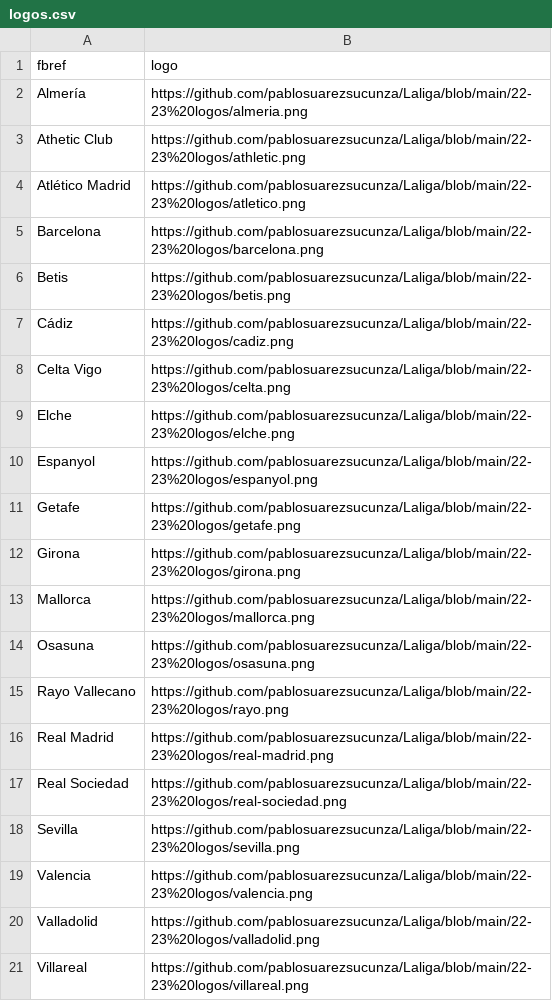
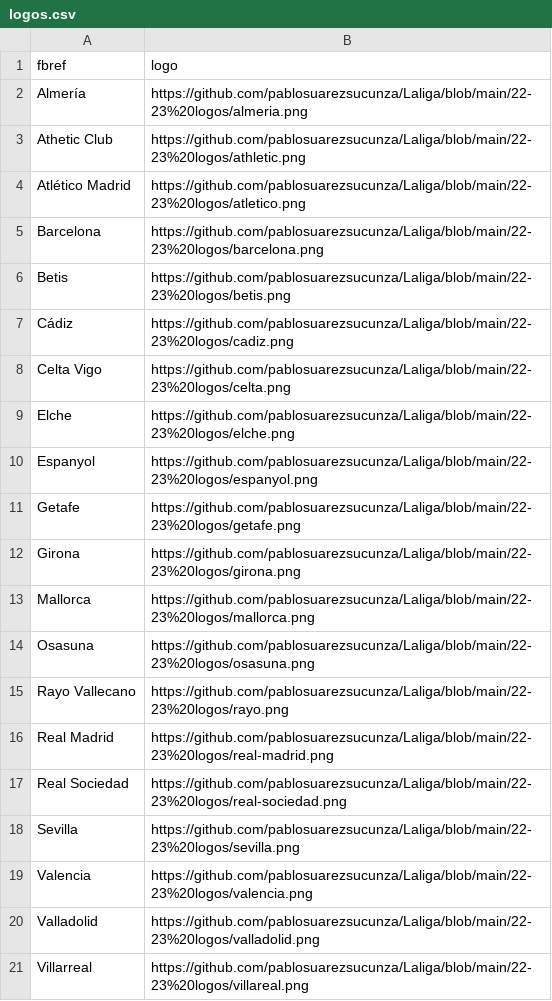
Before and after one commit to pablosuarezsucunza/Laliga, a CSV file: 22-23 logos/logos.csv, drawn as a sheet; the diff names each change by its address in the sheet, - before the commit and + after, or states it on an @@ line.

Commit message:
Update logos.csv

```diff
--- a/22-23 logos/logos.csv
+++ b/22-23 logos/logos.csv
-A21 (fbref): Villareal
+A21 (fbref): Villarreal
```
